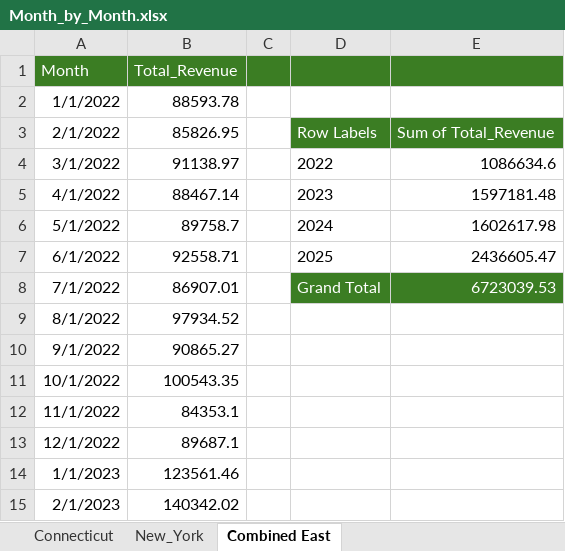
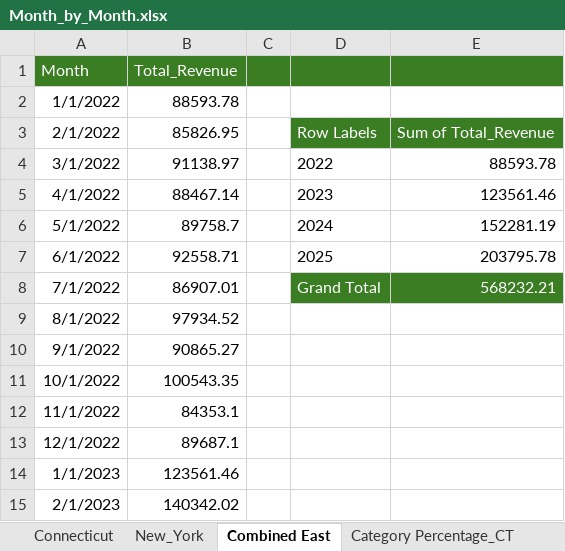
Before and after one commit to ichantal00/Capstone_1, an Excel workbook: Month_by_Month.xlsx, sheet Combined East, drawn as a sheet; only a part is shown; values as stored, in another font and other column widths than the file's, no borders; charts and pictures and table styles not drawn; the diff names each change by its address in the sheet, - before the commit and + after, or states it on an @@ line.

```diff
--- a/Month_by_Month.xlsx (sheet Combined East)
+++ b/Month_by_Month.xlsx (sheet Combined East)
+sheet tab: Category Percentage_CT
-E4: 1086634.6
+E4: 88593.78
-E5: 1597181.48
+E5: 123561.46
-E6: 1602617.98
+E6: 152281.19
-E7: 2436605.47
+E7: 203795.78
-E8: 6723039.53
+E8: 568232.21
```
Also changed, not shown: other sheet tabs, charts or pictures, 3 other files.
